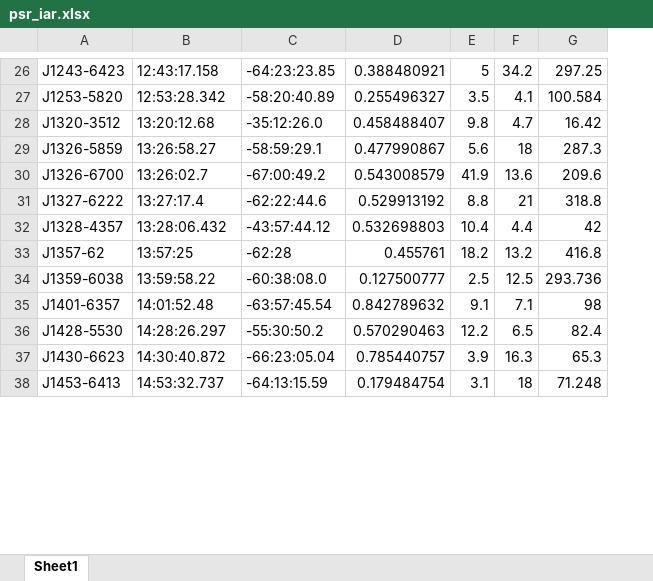
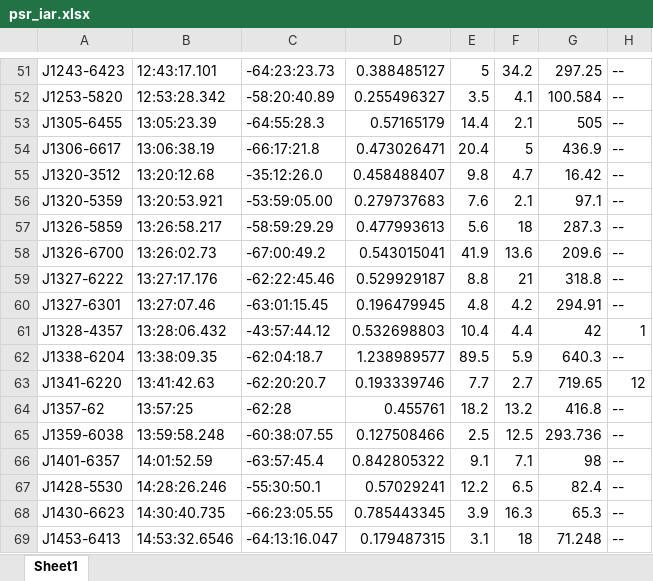
Before and after one commit to PuMA-Coll/PuMA, an Excel workbook: puma_cat/psr_iar.xlsx, sheet Sheet1, drawn as a sheet; only a part is shown, gaps mark what is left out; values as stored, in another font and other column widths than the file's, no borders; addresses are those after the commit; the diff covers the shown part only; the diff names each change by its address in the sheet, - before the commit and + after, or states it on an @@ line.

```diff
--- a/puma_cat/psr_iar.xlsx (sheet Sheet1)
+++ b/puma_cat/psr_iar.xlsx (sheet Sheet1)
+column H, rows 51-52: -- | --; row 55: --; rows 57-59: all --; row 61: 1; rows 64-69: all --
-B51: 12:43:17.158
+B51: 12:43:17.101
-C51: -64:23:23.85
+C51: -64:23:23.73
-D51: 0.388480921
+D51: 0.388485127
+row 53: J1305-6455 | 13:05:23.39 | -64:55:28.3 | 0.57165179 | 14.4 | 2.1 | 505 | --
+row 54: J1306-6617 | 13:06:38.19 | -66:17:21.8 | 0.473026471 | 20.4 | 5 | 436.9 | --
+row 56: J1320-5359 | 13:20:53.921 | -53:59:05.00 | 0.279737683 | 7.6 | 2.1 | 97.1 | --
-B57: 13:26:58.27
+B57: 13:26:58.217
-C57: -58:59:29.1
+C57: -58:59:29.29
-D57: 0.477990867
+D57: 0.477993613
-B58: 13:26:02.7
+B58: 13:26:02.73
-D58: 0.543008579
+D58: 0.543015041
-B59: 13:27:17.4
+B59: 13:27:17.176
-C59: -62:22:44.6
+C59: -62:22:45.46
-D59: 0.529913192
+D59: 0.529929187
+row 60: J1327-6301 | 13:27:07.46 | -63:01:15.45 | 0.196479945 | 4.8 | 4.2 | 294.91 | --
+row 62: J1338-6204 | 13:38:09.35 | -62:04:18.7 | 1.238989577 | 89.5 | 5.9 | 640.3 | --
+row 63: J1341-6220 | 13:41:42.63 | -62:20:20.7 | 0.193339746 | 7.7 | 2.7 | 719.65 | 12
-B65: 13:59:58.22
+B65: 13:59:58.248
-C65: -60:38:08.0
+C65: -60:38:07.55
-D65: 0.127500777
+D65: 0.127508466
-B66: 14:01:52.48
+B66: 14:01:52.59
-C66: -63:57:45.54
+C66: -63:57:45.4
-D66: 0.842789632
+D66: 0.842805322
-B67: 14:28:26.297
+B67: 14:28:26.246
-C67: -55:30:50.2
+C67: -55:30:50.1
-D67: 0.570290463
+D67: 0.57029241
-B68: 14:30:40.872
+B68: 14:30:40.735
-C68: -66:23:05.04
+C68: -66:23:05.55
-D68: 0.785440757
+D68: 0.785443345
-B69: 14:53:32.737
+B69: 14:53:32.6546
-C69: -64:13:15.59
+C69: -64:13:16.047
-D69: 0.179484754
+D69: 0.179487315
```
Also changed, not shown: 73 added rows and 96 edited cells elsewhere in this sheet, 3 other files.
